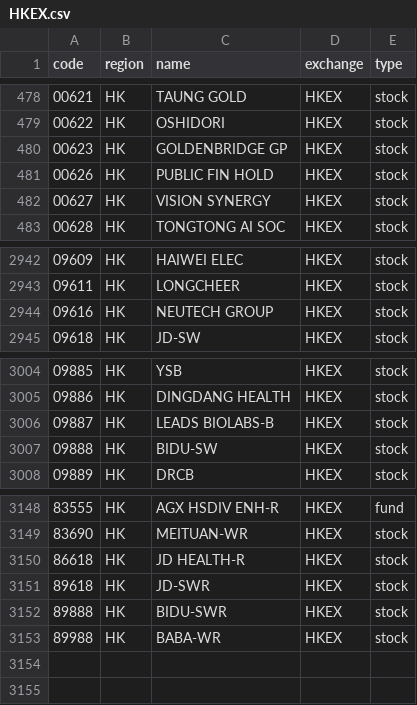
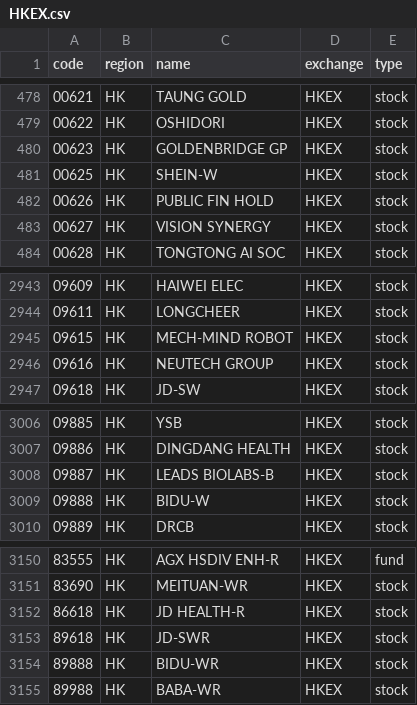
Before and after one commit to irachex/open-stock-data, a CSV file: symbols/HKEX.csv, drawn as a sheet; only a part is shown, gaps mark what is left out.

```diff
--- a/symbols/HKEX.csv
+++ b/symbols/HKEX.csv
@@ -480,2 +480,3 @@
 00623,HK,GOLDENBRIDGE GP,HKEX,stock
+00625,HK,SHEIN-W,HKEX,stock
 00626,HK,PUBLIC FIN HOLD,HKEX,stock
@@ -2943,2 +2944,3 @@
 09611,HK,LONGCHEER,HKEX,stock
+09615,HK,MECH-MIND ROBOT,HKEX,stock
 09616,HK,NEUTECH GROUP,HKEX,stock
@@ -3006,3 +3008,3 @@
 09887,HK,LEADS BIOLABS-B,HKEX,stock
-09888,HK,BIDU-SW,HKEX,stock
+09888,HK,BIDU-W,HKEX,stock
 09889,HK,DRCB,HKEX,stock
@@ -3151,3 +3153,3 @@
 89618,HK,JD-SWR,HKEX,stock
-89888,HK,BIDU-SWR,HKEX,stock
+89888,HK,BIDU-WR,HKEX,stock
 89988,HK,BABA-WR,HKEX,stock
```
Also changed, not shown: symbols/AMEX.csv, symbols/NASDAQ.csv, 4 other files.
